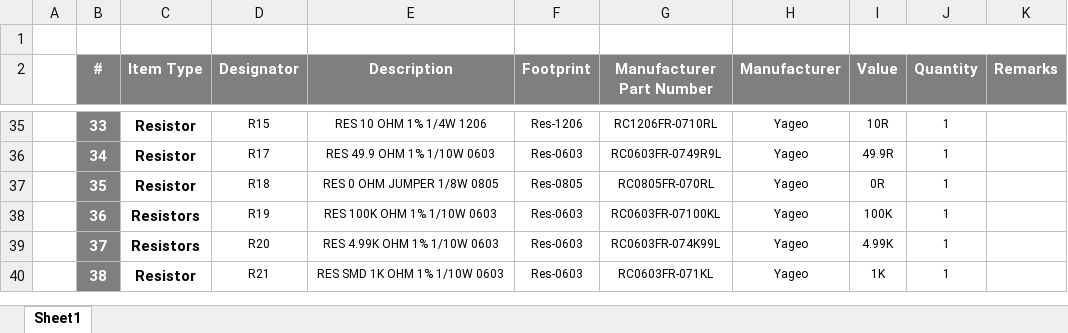
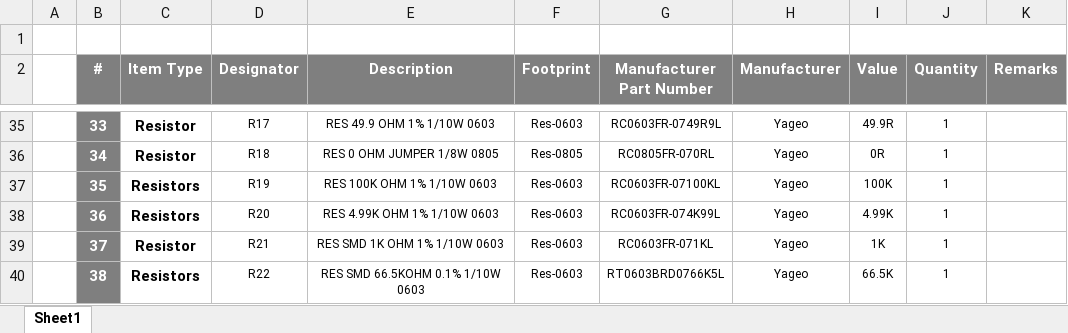
Before and after one commit to eSpark-Backup/nabilfesal-smartmeter-hw, an Excel workbook: Design-Files/OFP_VIM_v1.5/BOM/Client-BOM-OFP_VIM_v1.5.xlsx, sheet Sheet1, drawn as a sheet; only a part is shown, gaps mark what is left out; values as stored, in another font and other column widths than the file's, no borders; the diff covers the shown part only; the diff names each change by its address in the sheet, - before the commit and + after, or states it on an @@ line.

```diff
--- a/Design-Files/OFP_VIM_v1.5/BOM/Client-BOM-OFP_VIM_v1.5.xlsx (sheet Sheet1)
+++ b/Design-Files/OFP_VIM_v1.5/BOM/Client-BOM-OFP_VIM_v1.5.xlsx (sheet Sheet1)
-D35 (Designator): R15
+D35 (Designator): R17
-E35 (Description): RES 10 OHM 1% 1/4W 1206
+E35 (Description): RES 49.9 OHM 1% 1/10W 0603
-F35 (Footprint): Res-1206
+F35 (Footprint): Res-0603
-G35 (Manufacturer Part Number): RC1206FR-0710RL
+G35 (Manufacturer Part Number): RC0603FR-0749R9L
-I35 (Value): 10R
+I35 (Value): 49.9R
-D36 (Designator): R17
+D36 (Designator): R18
-E36 (Description): RES 49.9 OHM 1% 1/10W 0603
+E36 (Description): RES 0 OHM JUMPER 1/8W 0805
-F36 (Footprint): Res-0603
+F36 (Footprint): Res-0805
-G36 (Manufacturer Part Number): RC0603FR-0749R9L
+G36 (Manufacturer Part Number): RC0805FR-070RL
-I36 (Value): 49.9R
+I36 (Value): 0R
-C37 (Item Type): Resistor
+C37 (Item Type): Resistors
-D37 (Designator): R18
+D37 (Designator): R19
-E37 (Description): RES 0 OHM JUMPER 1/8W 0805
+E37 (Description): RES 100K OHM 1% 1/10W 0603
-F37 (Footprint): Res-0805
+F37 (Footprint): Res-0603
-G37 (Manufacturer Part Number): RC0805FR-070RL
+G37 (Manufacturer Part Number): RC0603FR-07100KL
-I37 (Value): 0R
+I37 (Value): 100K
-D38 (Designator): R19
+D38 (Designator): R20
-E38 (Description): RES 100K OHM 1% 1/10W 0603
+E38 (Description): RES 4.99K OHM 1% 1/10W 0603
-G38 (Manufacturer Part Number): RC0603FR-07100KL
+G38 (Manufacturer Part Number): RC0603FR-074K99L
-I38 (Value): 100K
+I38 (Value): 4.99K
-C39 (Item Type): Resistors
+C39 (Item Type): Resistor
-D39 (Designator): R20
+D39 (Designator): R21
-E39 (Description): RES 4.99K OHM 1% 1/10W 0603
+E39 (Description): RES SMD 1K OHM 1% 1/10W 0603
-G39 (Manufacturer Part Number): RC0603FR-074K99L
+G39 (Manufacturer Part Number): RC0603FR-071KL
-I39 (Value): 4.99K
+I39 (Value): 1K
-C40 (Item Type): Resistor
+C40 (Item Type): Resistors
-D40 (Designator): R21
+D40 (Designator): R22
-E40 (Description): RES SMD 1K OHM 1% 1/10W 0603
+E40 (Description): RES SMD 66.5KOHM 0.1% 1/10W 0603
-G40 (Manufacturer Part Number): RC0603FR-071KL
+G40 (Manufacturer Part Number): RT0603BRD0766K5L
-I40 (Value): 1K
+I40 (Value): 66.5K
```
Also changed, not shown: 1 added row, 1 removed row and 68 edited cells elsewhere in this sheet, Design-Files/OFP_VIM_v1.5/BOM/eSpark-BOM-OFP_VIM_v1.5.xlsx.
